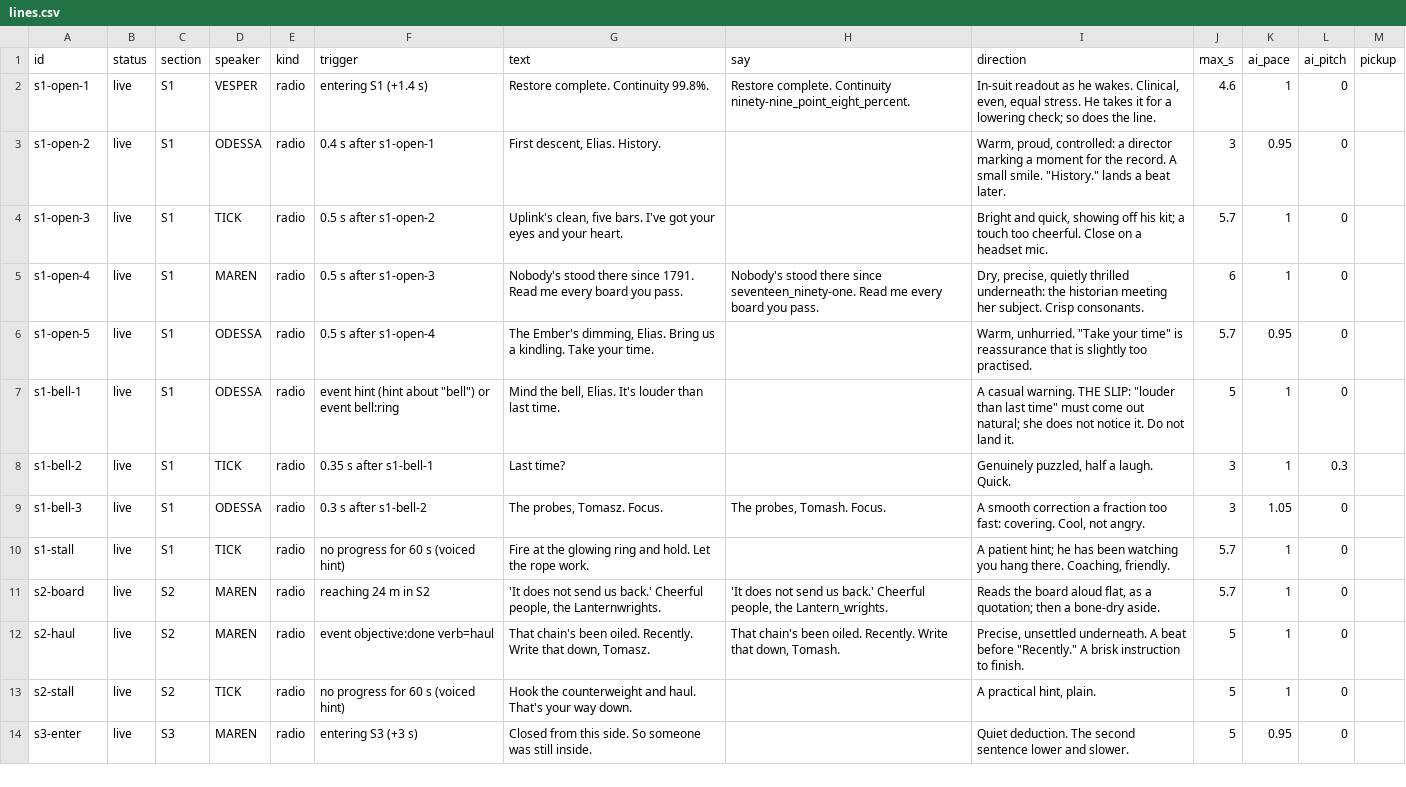
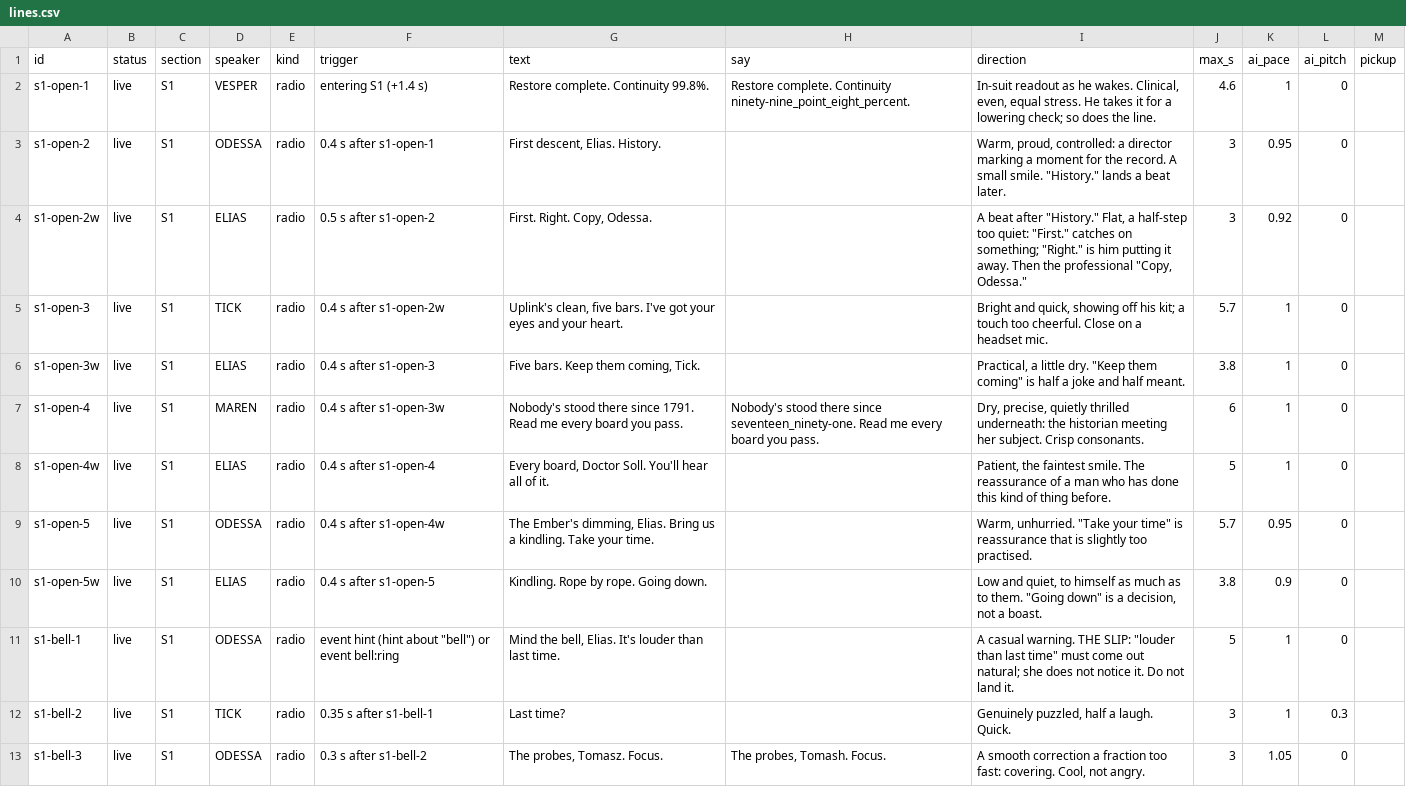
Before and after one commit to kryshn7777/TradeCheckPro, a CSV file: tools/abyssal-tether-3d/voice/lines.csv, drawn as a sheet; only a part is shown; the shorter side is filled out with more unchanged rows; the diff covers the shown part only.

```diff
--- a/tools/abyssal-tether-3d/voice/lines.csv
+++ b/tools/abyssal-tether-3d/voice/lines.csv
@@ -3,5 +3,9 @@ s1-open-1,live,S1,VESPER,radio,entering S1 (+1.4 s),Restore complete. Continuity
 s1-open-2,live,S1,ODESSA,radio,0.4 s after s1-open-1,"First descent, Elias. History.",,"Warm, proud, controlled: a director marking a moment for the record. A small smile. ""History."" lands a beat later.",3,0.95,0,
-s1-open-3,live,S1,TICK,radio,0.5 s after s1-open-2,"Uplink's clean, five bars. I've got your eyes and your heart.",,"Bright and quick, showing off his kit; a touch too cheerful. Close on a headset mic.",5.7,1,0,
-s1-open-4,live,S1,MAREN,radio,0.5 s after s1-open-3,Nobody's stood there since 1791. Read me every board you pass.,Nobody's stood there since seventeen_ninety-one. Read me every board you pass.,"Dry, precise, quietly thrilled underneath: the historian meeting her subject. Crisp consonants.",6,1,0,
-s1-open-5,live,S1,ODESSA,radio,0.5 s after s1-open-4,"The Ember's dimming, Elias. Bring us a kindling. Take your time.",,"Warm, unhurried. ""Take your time"" is reassurance that is slightly too practised.",5.7,0.95,0,
+s1-open-2w,live,S1,ELIAS,radio,0.5 s after s1-open-2,"First. Right. Copy, Odessa.",,"A beat after ""History."" Flat, a half-step too quiet: ""First."" catches on something; ""Right."" is him putting it away. Then the professional ""Copy, Odessa.""",3,0.92,0,
+s1-open-3,live,S1,TICK,radio,0.4 s after s1-open-2w,"Uplink's clean, five bars. I've got your eyes and your heart.",,"Bright and quick, showing off his kit; a touch too cheerful. Close on a headset mic.",5.7,1,0,
+s1-open-3w,live,S1,ELIAS,radio,0.4 s after s1-open-3,"Five bars. Keep them coming, Tick.",,"Practical, a little dry. ""Keep them coming"" is half a joke and half meant.",3.8,1,0,
+s1-open-4,live,S1,MAREN,radio,0.4 s after s1-open-3w,Nobody's stood there since 1791. Read me every board you pass.,Nobody's stood there since seventeen_ninety-one. Read me every board you pass.,"Dry, precise, quietly thrilled underneath: the historian meeting her subject. Crisp consonants.",6,1,0,
+s1-open-4w,live,S1,ELIAS,radio,0.4 s after s1-open-4,"Every board, Doctor Soll. You'll hear all of it.",,"Patient, the faintest smile. The reassurance of a man who has done this kind of thing before.",5,1,0,
+s1-open-5,live,S1,ODESSA,radio,0.4 s after s1-open-4w,"The Ember's dimming, Elias. Bring us a kindling. Take your time.",,"Warm, unhurried. ""Take your time"" is reassurance that is slightly too practised.",5.7,0.95,0,
+s1-open-5w,live,S1,ELIAS,radio,0.4 s after s1-open-5,Kindling. Rope by rope. Going down.,,"Low and quiet, to himself as much as to them. ""Going down"" is a decision, not a boast.",3.8,0.9,0,
 s1-bell-1,live,S1,ODESSA,radio,"event hint (hint about ""bell"") or event bell:ring","Mind the bell, Elias. It's louder than last time.",,"A casual warning. THE SLIP: ""louder than last time"" must come out natural; she does not notice it. Do not land it.",5,1,0,
```
Also changed, not shown: 8 added rows elsewhere in this file, 24 other files.
